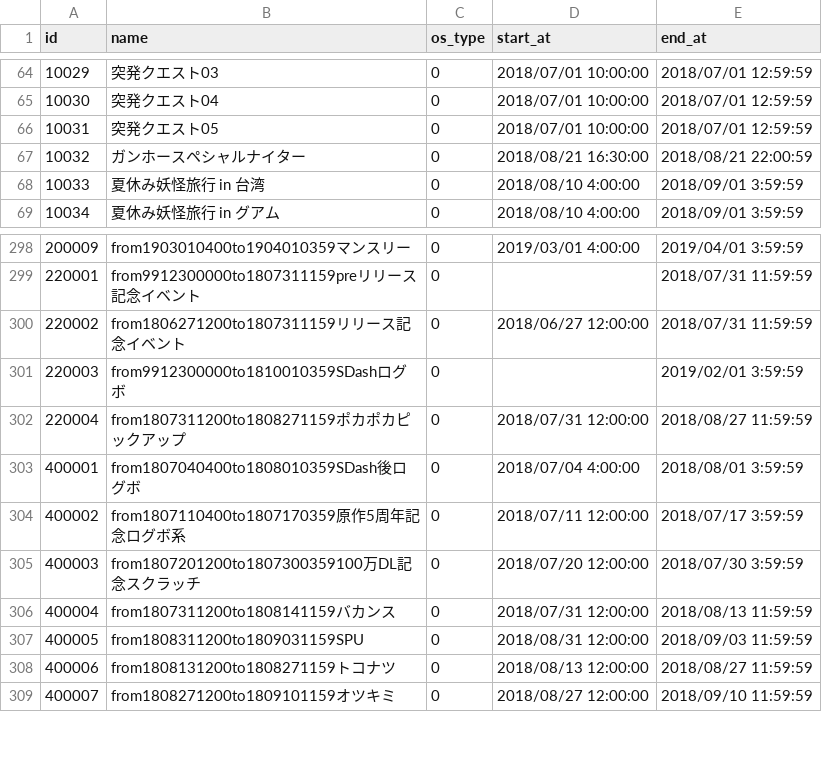
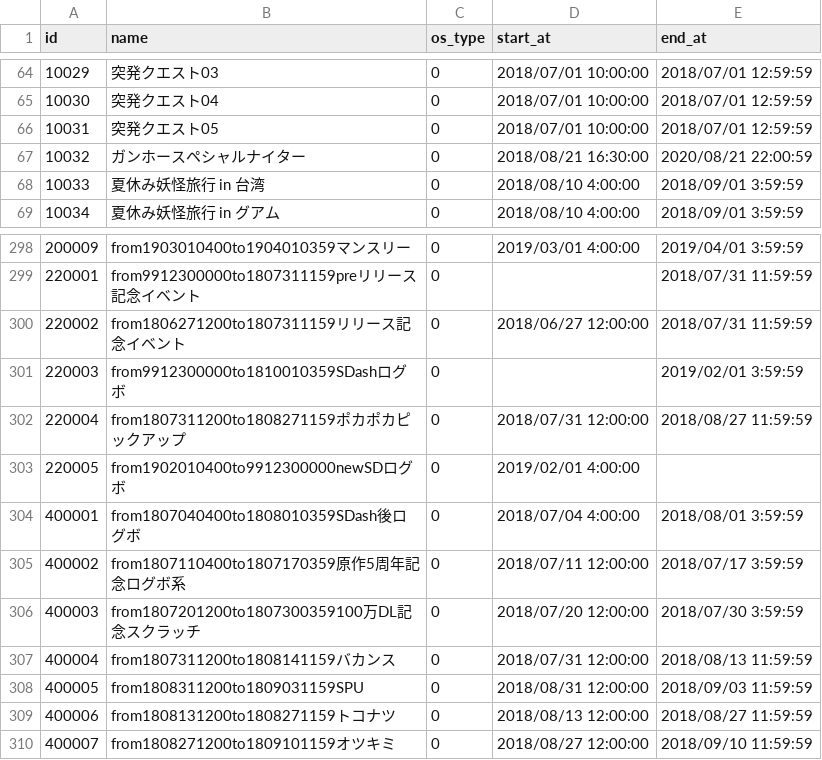
Before and after one commit to ketakeda/MTC-Plan, a CSV file: master/csv/schedules.csv, drawn as a sheet; only a part is shown, gaps mark what is left out.

```diff
--- a/master/csv/schedules.csv
+++ b/master/csv/schedules.csv
@@ -66,3 +66,3 @@ id,name,os_type,start_at,end_at
 10031,突発クエスト05,0,2018/07/01 10:00:00,2018/07/01 12:59:59
-10032,ガンホースペシャルナイター,0,2018/08/21 16:30:00,2018/08/21 22:00:59
+10032,ガンホースペシャルナイター,0,2018/08/21 16:30:00,2020/08/21 22:00:59
 10033,夏休み妖怪旅行 in 台湾,0,2018/08/10 4:00:00,2018/09/01 3:59:59
@@ -302,2 +302,3 @@ id,name,os_type,start_at,end_at
 220004,from1807311200to1808271159ポカポカピックアップ,0,2018/07/31 12:00:00,2018/08/27 11:59:59
+220005,from1902010400to9912300000newSDログボ,0,2019/02/01 4:00:00,
 400001,from1807040400to1808010359SDash後ログボ,0,2018/07/04 4:00:00,2018/08/01 3:59:59
```
Also changed, not shown: master/csv/collab_items.csv.
